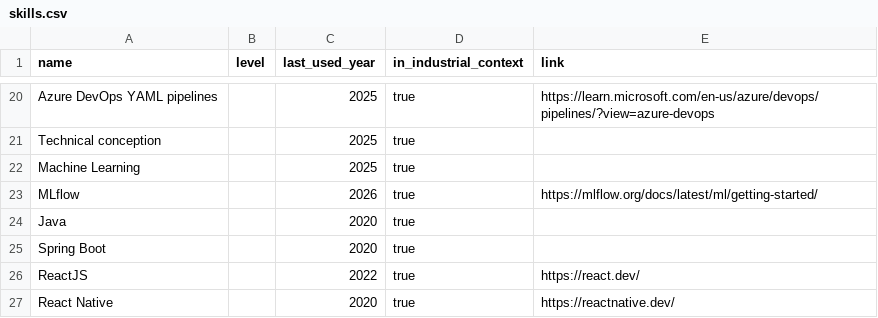
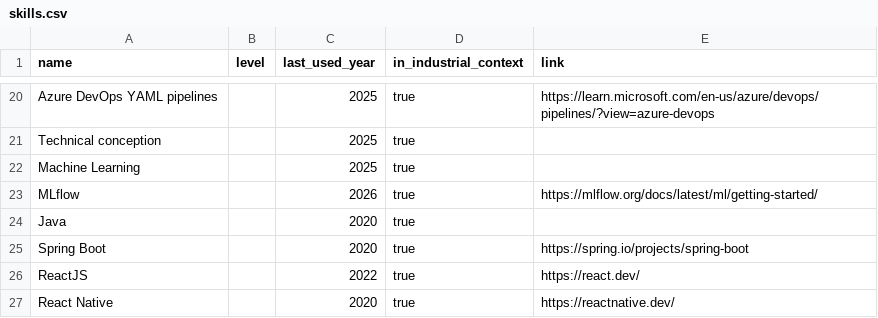
Before and after one commit to thomas-marquis/cv-web, a CSV file: content/skills.csv, drawn as a sheet; only a part is shown, gaps mark what is left out.

```diff
--- a/content/skills.csv
+++ b/content/skills.csv
@@ -24,3 +24,3 @@ MLflow,,2026,true,https://mlflow.org/docs/latest/ml/getting-started/
 Java,,2020,true,
-Spring Boot,,2020,true,
+Spring Boot,,2020,true,https://spring.io/projects/spring-boot
 ReactJS,,2022,true,https://react.dev/
```
Also changed, not shown: 12 other files.
